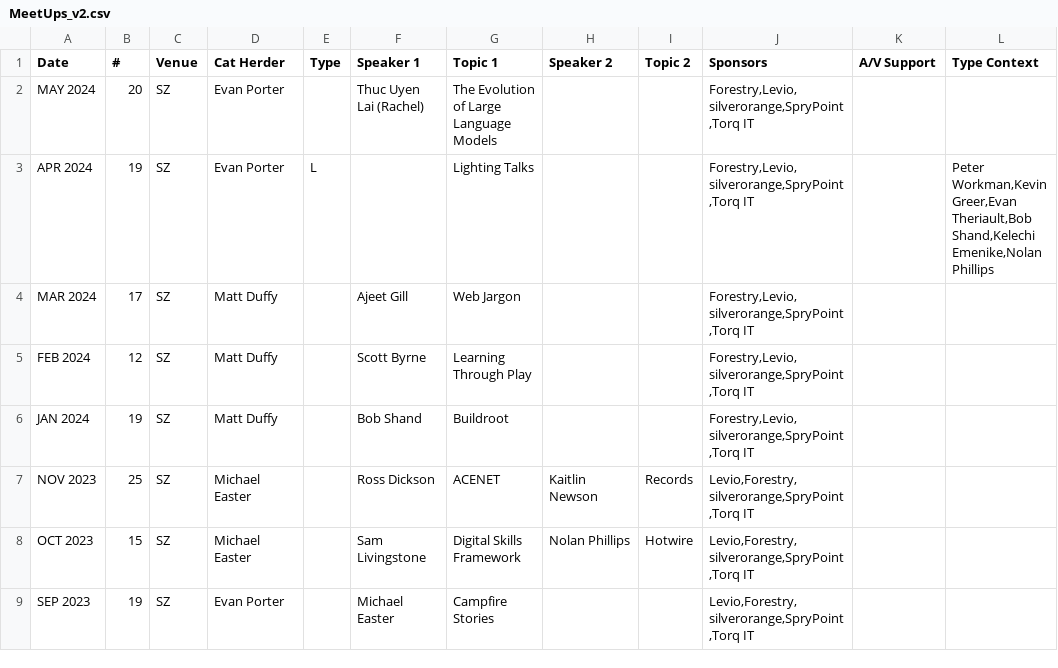
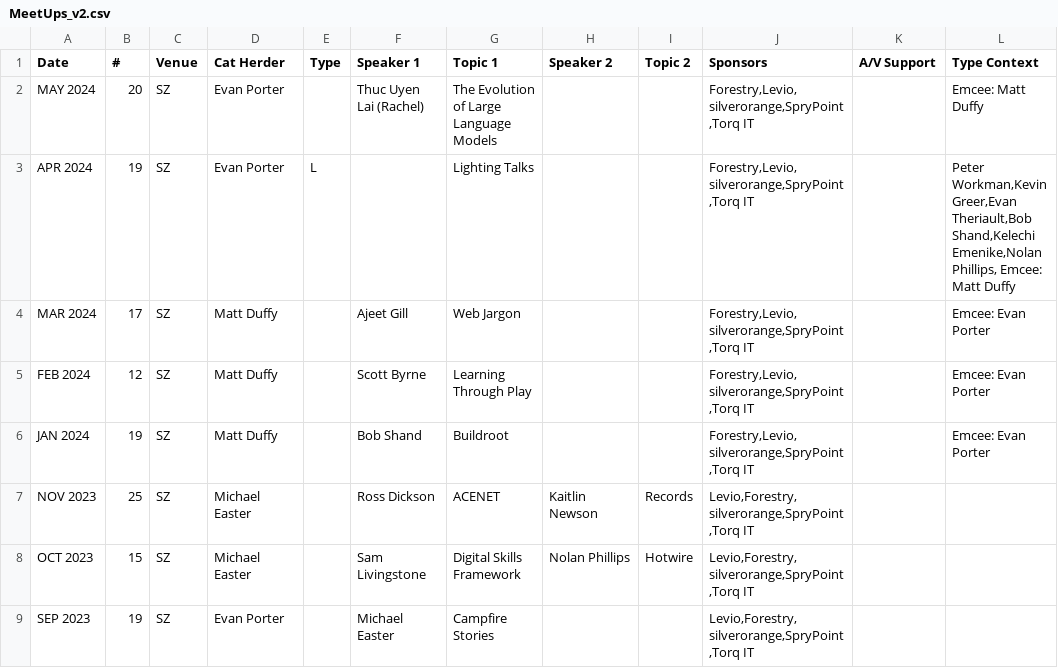
Before and after one commit to peidevs/Event_Resources, a CSV file: MeetUps_v2.csv, drawn as a sheet; only a part is shown.

Commit message:
Update MeetUps_v2.csv

```diff
--- a/MeetUps_v2.csv
+++ b/MeetUps_v2.csv
@@ -1,7 +1,7 @@
 Date,#,Venue,Cat Herder,Type,Speaker 1, Topic 1,Speaker 2, Topic 2,Sponsors,A/V Support,Type Context
-MAY 2024,20,SZ,Evan Porter,,Thuc Uyen Lai (Rachel),The Evolution of Large Language Models,,,"Forestry,Levio,silverorange,SpryPoint,Torq IT","",""
-APR 2024,19,SZ,Evan Porter,L,,Lighting Talks,,,"Forestry,Levio,silverorange,SpryPoint,Torq IT","","Peter Workman,Kevin Greer,Evan Theriault,Bob Shand,Kelechi Emenike,Nolan Phillips"
-MAR 2024,17,SZ,Matt Duffy,,Ajeet Gill,Web Jargon,,,"Forestry,Levio,silverorange,SpryPoint,Torq IT","",""
-FEB 2024,12,SZ,Matt Duffy,,Scott Byrne,Learning Through Play,,,"Forestry,Levio,silverorange,SpryPoint,Torq IT","",""
-JAN 2024,19,SZ,Matt Duffy,,Bob Shand,Buildroot,,,"Forestry,Levio,silverorange,SpryPoint,Torq IT","",""
+MAY 2024,20,SZ,Evan Porter,,Thuc Uyen Lai (Rachel),The Evolution of Large Language Models,,,"Forestry,Levio,silverorange,SpryPoint,Torq IT","","Emcee: Matt Duffy"
+APR 2024,19,SZ,Evan Porter,L,,Lighting Talks,,,"Forestry,Levio,silverorange,SpryPoint,Torq IT","","Peter Workman,Kevin Greer,Evan Theriault,Bob Shand,Kelechi Emenike,Nolan Phillips, Emcee: Matt Duffy"
+MAR 2024,17,SZ,Matt Duffy,,Ajeet Gill,Web Jargon,,,"Forestry,Levio,silverorange,SpryPoint,Torq IT","","Emcee: Evan Porter"
+FEB 2024,12,SZ,Matt Duffy,,Scott Byrne,Learning Through Play,,,"Forestry,Levio,silverorange,SpryPoint,Torq IT","","Emcee: Evan Porter"
+JAN 2024,19,SZ,Matt Duffy,,Bob Shand,Buildroot,,,"Forestry,Levio,silverorange,SpryPoint,Torq IT","","Emcee: Evan Porter"
 NOV 2023,25,SZ,Michael Easter,,Ross Dickson,ACENET,Kaitlin Newson,Records,"Levio,Forestry,silverorange,SpryPoint,Torq IT","",""
```
